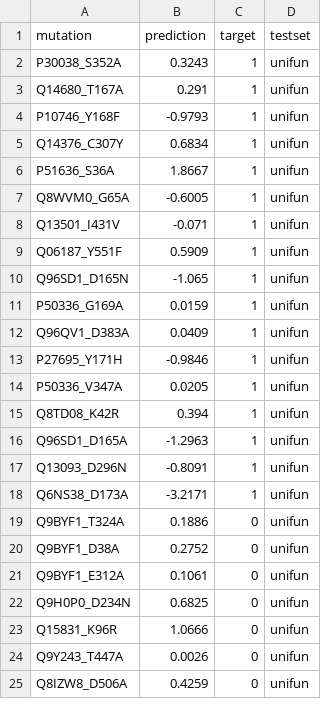
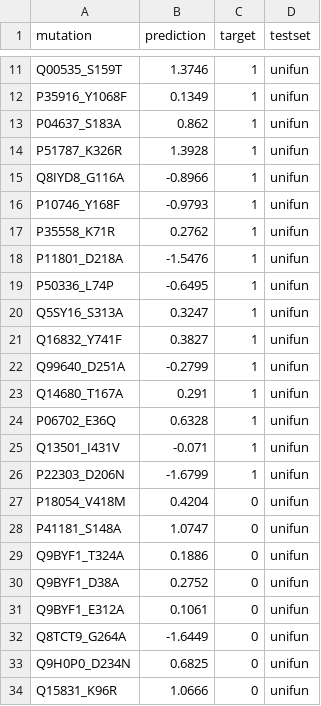
Before and after one commit to ha01994/MTBAN, a CSV file: test_data/unifun_scores_MUTATIONTCN.csv, drawn as a sheet; only a part is shown, gaps mark what is left out; the shorter side is filled out with more unchanged rows; the diff covers the shown part only.

```diff
--- a/test_data/unifun_scores_MUTATIONTCN.csv
+++ b/test_data/unifun_scores_MUTATIONTCN.csv
@@ -2,18 +11,19 @@ mutation,prediction,target,testset
-P30038_S352A,0.3243,1,unifun
+Q00535_S159T,1.3746,1,unifun
+P35916_Y1068F,0.1349,1,unifun
+P04637_S183A,0.862,1,unifun
+P51787_K326R,1.3928,1,unifun
+Q8IYD8_G116A,-0.8966,1,unifun
+P10746_Y168F,-0.9793,1,unifun
+P35558_K71R,0.2762,1,unifun
+P11801_D218A,-1.5476,1,unifun
+P50336_L74P,-0.6495,1,unifun
+Q5SY16_S313A,0.3247,1,unifun
+Q16832_Y741F,0.3827,1,unifun
+Q99640_D251A,-0.2799,1,unifun
 Q14680_T167A,0.291,1,unifun
-P10746_Y168F,-0.9793,1,unifun
-Q14376_C307Y,0.6834,1,unifun
-P51636_S36A,1.8667,1,unifun
-Q8WVM0_G65A,-0.6005,1,unifun
+P06702_E36Q,0.6328,1,unifun
 Q13501_I431V,-0.071,1,unifun
-Q06187_Y551F,0.5909,1,unifun
-Q96SD1_D165N,-1.065,1,unifun
-P50336_G169A,0.0159,1,unifun
-Q96QV1_D383A,0.0409,1,unifun
-P27695_Y171H,-0.9846,1,unifun
-P50336_V347A,0.0205,1,unifun
-Q8TD08_K42R,0.394,1,unifun
-Q96SD1_D165A,-1.2963,1,unifun
-Q13093_D296N,-0.8091,1,unifun
-Q6NS38_D173A,-3.2171,1,unifun
+P22303_D206N,-1.6799,1,unifun
+P18054_V418M,0.4204,0,unifun
+P41181_S148A,1.0747,0,unifun
 Q9BYF1_T324A,0.1886,0,unifun
@@ -21,2 +31,3 @@ Q9BYF1_D38A,0.2752,0,unifun
 Q9BYF1_E312A,0.1061,0,unifun
+Q8TCT9_G264A,-1.6449,0,unifun
 Q9H0P0_D234N,0.6825,0,unifun
```
Also changed, not shown: 11 added rows and 2 edited cells elsewhere in this file, test_data/tp53_predictions_MTBAN.csv, test_data/tp53_scores_MTBAN.csv, 11 other files.
